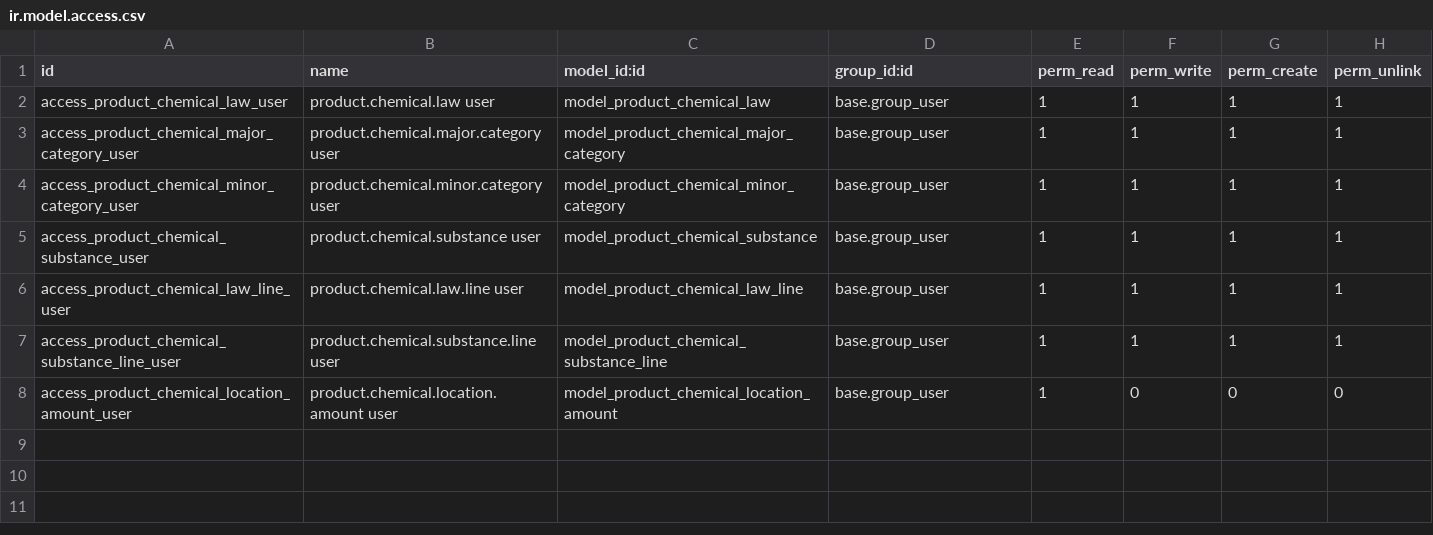
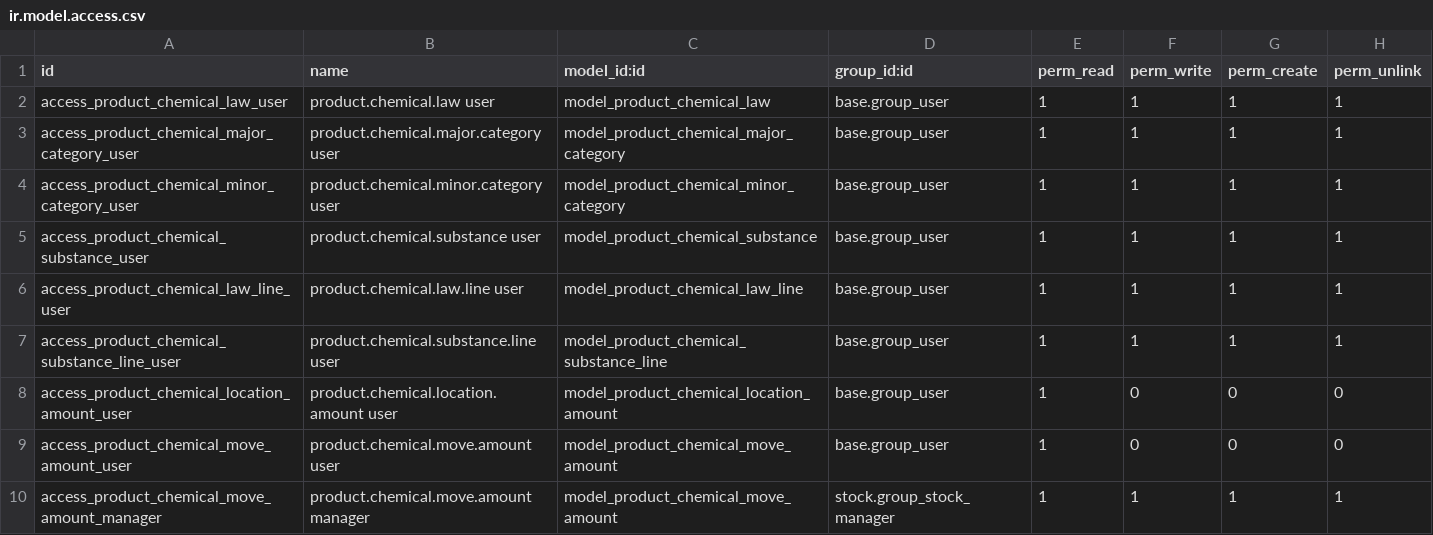
Before and after one commit to qrtl/rbkk-custom, a CSV file: product_chemical/security/ir.model.access.csv, drawn as a sheet.

Commit message:
[IMP] product_chemical: Record the chemical amounts moved by stock moves
On-hand amounts alone cannot answer how much of a substance was handled over a
period, which is how the reporting obligations are expressed. Validating a
stock move of a chemical product now records the amount of each contained
substance, one record per substance, signed positive for a receipt into an
internal location and negative for a delivery out of one. A move between two
internal locations is recorded as an internal transfer and left out of the
totals, and a move that never touches an internal location is not recorded at
all, since nothing is handled on site.

The amounts are snapshots, precomputed when the record is created, so that
revising the composition of a product does not rewrite what was handled in the
past. Inventory managers can correct a record from its form view, and rebuild
the records of a move to cover the moves validated before the module was
installed, or a composition that was registered wrongly.

Component amounts are also converted into the chemical aggregation unit of the
product's unit of measure category, so that amounts of the same substance held
in products measured in different units add up into a single total.

```diff
--- a/product_chemical/security/ir.model.access.csv
+++ b/product_chemical/security/ir.model.access.csv
@@ -8 +8,3 @@ access_product_chemical_substance_line_user,product.chemical.substance.line user
 access_product_chemical_location_amount_user,product.chemical.location.amount user,model_product_chemical_location_amount,base.group_user,1,0,0,0
+access_product_chemical_move_amount_user,product.chemical.move.amount user,model_product_chemical_move_amount,base.group_user,1,0,0,0
+access_product_chemical_move_amount_manager,product.chemical.move.amount manager,model_product_chemical_move_amount,stock.group_stock_manager,1,1,1,1
```
Also changed, not shown: 22 other files.
